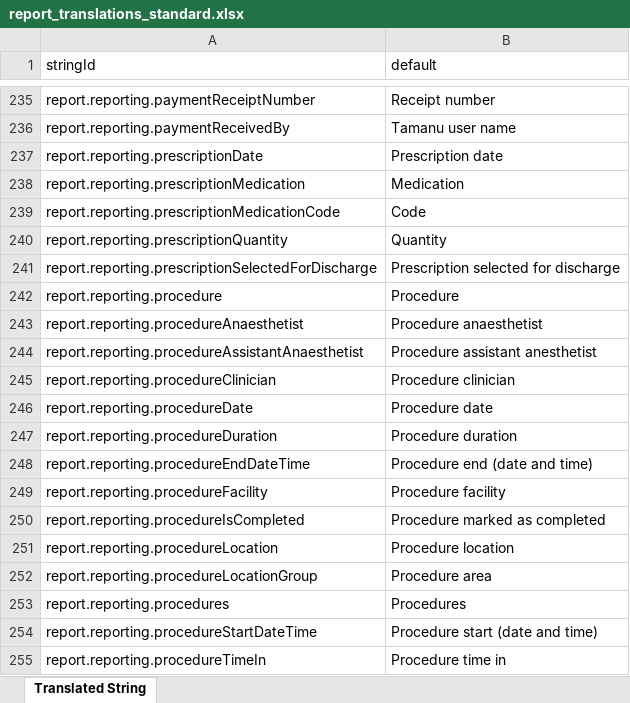
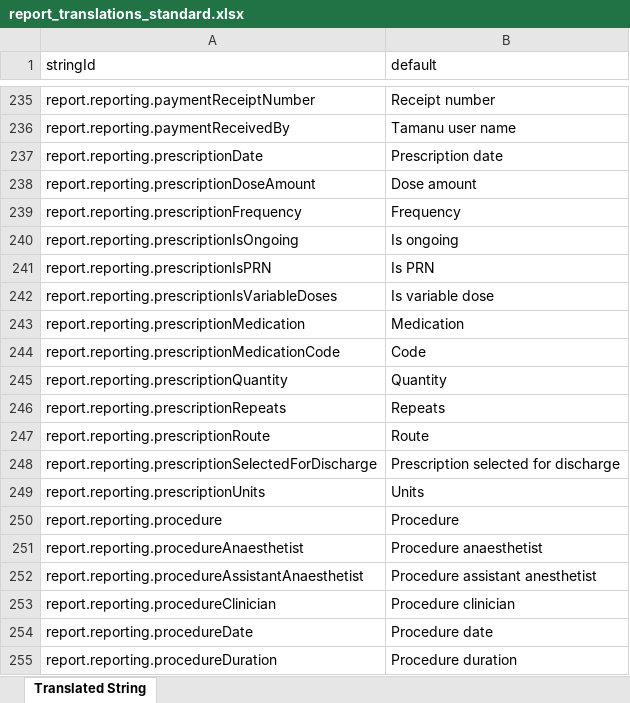
Before and after one commit to beyondessential/tamanu-source-dbt, an Excel workbook: report_translations_standard.xlsx, sheet Translated String, drawn as a sheet; only a part is shown, gaps mark what is left out; the shorter side is filled out with more unchanged rows; values as stored, in another font and other column widths than the file's, no borders; the diff names each change by its address in the sheet, - before the commit and + after, or states it on an @@ line.

Commit message:
Add dose fields to prescription model

```diff
--- a/report_translations_standard.xlsx (sheet Translated String)
+++ b/report_translations_standard.xlsx (sheet Translated String)
+row 238: report.reporting.prescriptionDoseAmount | Dose amount
+row 239: report.reporting.prescriptionFrequency | Frequency
+row 240: report.reporting.prescriptionIsOngoing | Is ongoing
+row 241: report.reporting.prescriptionIsPRN | Is PRN
+row 242: report.reporting.prescriptionIsVariableDoses | Is variable dose
+row 246: report.reporting.prescriptionRepeats | Repeats
+row 247: report.reporting.prescriptionRoute | Route
+row 249: report.reporting.prescriptionUnits | Units
```
Also changed, not shown: 8 other files.
